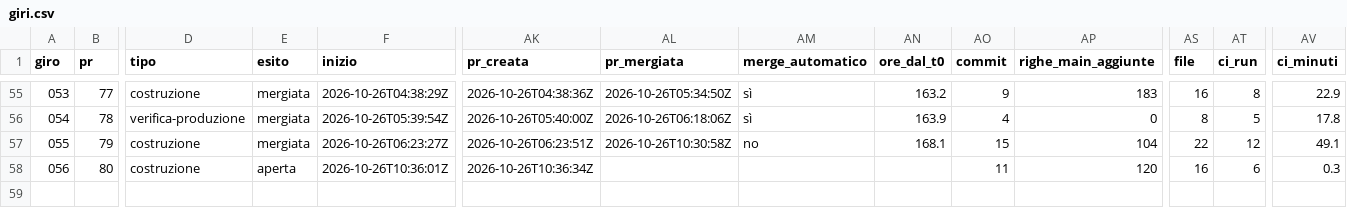
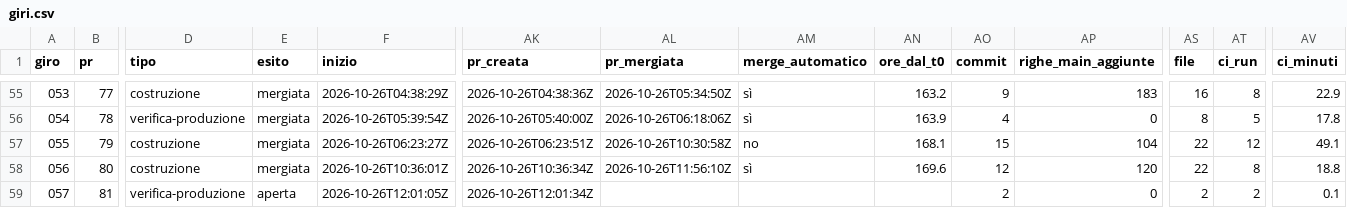
Before and after one commit to samueleniccolai-dev/planforhome, a CSV file: metrics/giri.csv, drawn as a sheet; only a part is shown, gaps mark what is left out; rows hold the shown columns only; the diff names each change by its address in the sheet, - before the commit and + after, or states it on an @@ line.

```diff
--- a/metrics/giri.csv
+++ b/metrics/giri.csv
-E58 (esito): aperta
+E58 (esito): mergiata
-AL58 (pr_mergiata): (empty)
+AL58 (pr_mergiata): 2026-10-26T11:56:10Z
-AM58 (merge_automatico): (empty)
+AM58 (merge_automatico): sì
-AN58 (ore_dal_t0): (empty)
+AN58 (ore_dal_t0): 169.6
-AO58 (commit): 11
+AO58 (commit): 12
-AS58 (file): 16
+AS58 (file): 22
-AT58 (ci_run): 6
+AT58 (ci_run): 8
-AV58 (ci_minuti): 0.3
+AV58 (ci_minuti): 18.8
+row 59: 057 | 81 | verifica-produzione | aperta | 2026-10-26T12:01:05Z | 2026-10-26T12:01:34Z |  |  |  | 2 | 0 | 2 | 2 | 0.1
```
Also changed, not shown: 5 other files.
